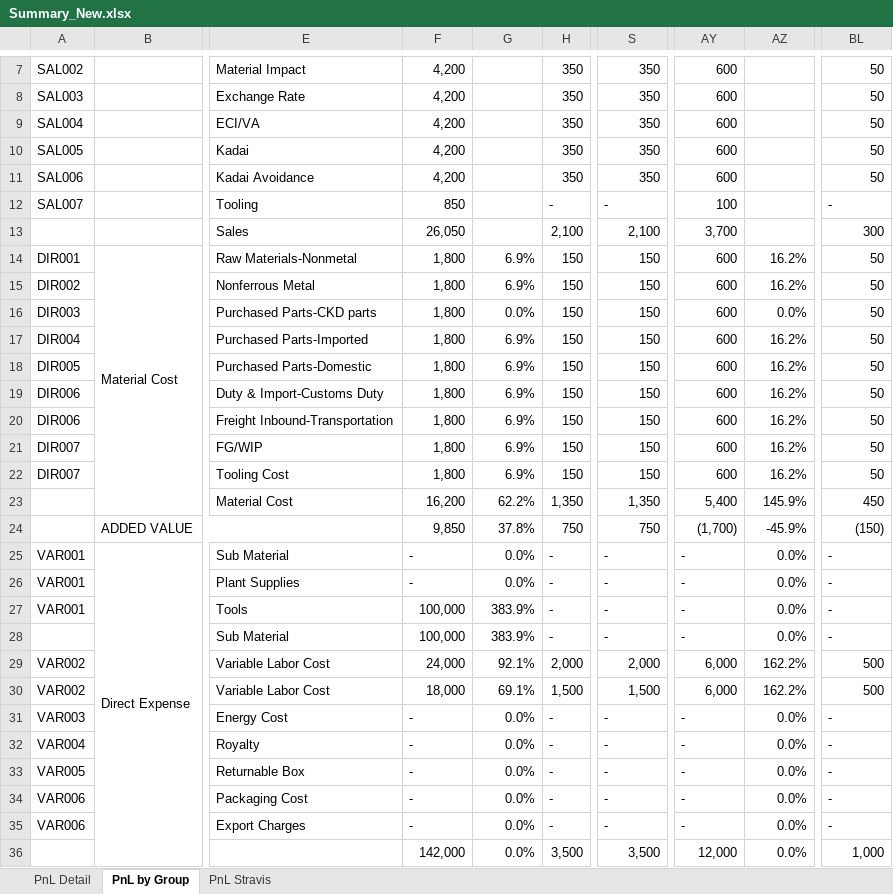
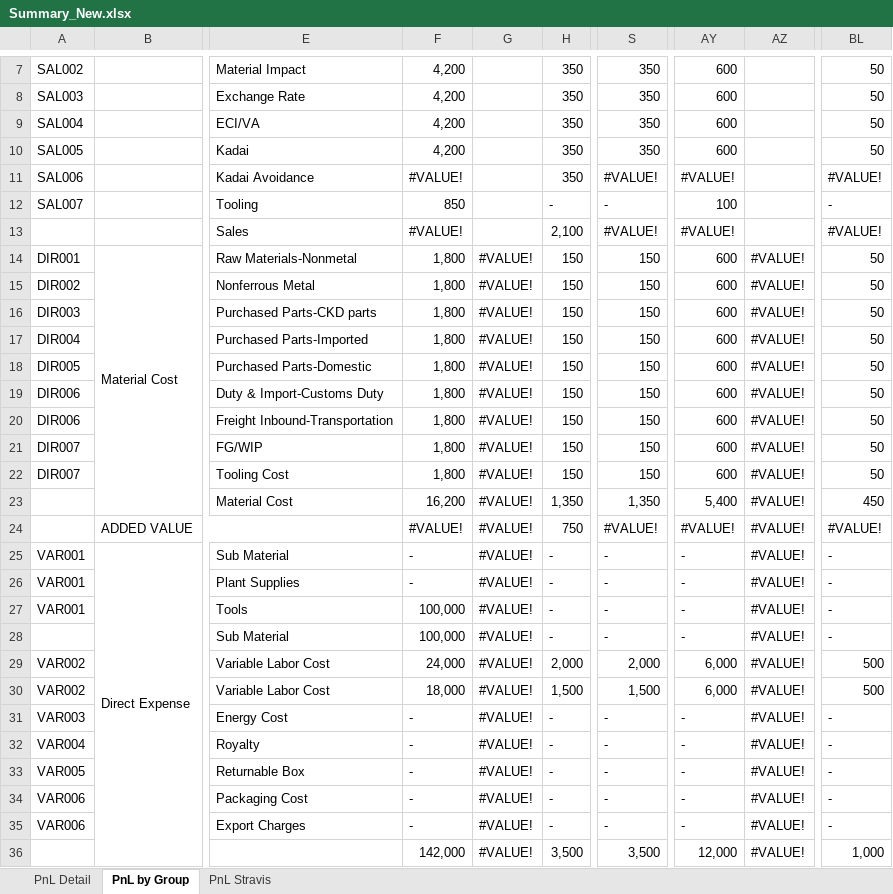
Before and after one commit to aisin-remote/cubic-pro, an Excel workbook: public/files/Summary_New.xlsx, sheet PnL by Group, drawn as a sheet; only a part is shown, gaps mark what is left out; values as stored, in another font and other column widths than the file's, no cell formats; the diff covers the shown part only; the diff names each change by its address in the sheet, - before the commit and + after, or states it on an @@ line.

```diff
--- a/public/files/Summary_New.xlsx (sheet PnL by Group)
+++ b/public/files/Summary_New.xlsx (sheet PnL by Group)
-F11: 4,200
+F11: #VALUE!
-S11: 350
+S11: #VALUE!
-AY11: 600
+AY11: #VALUE!
-BL11: 50
+BL11: #VALUE!
-F13: 26,050
+F13: #VALUE!
-S13: 2,100
+S13: #VALUE!
-AY13: 3,700
+AY13: #VALUE!
-BL13: 300
+BL13: #VALUE!
-G14:G15: 6.9%
+G14:G15: #VALUE!
-AZ14:AZ15: 16.2%
+AZ14:AZ15: #VALUE!
-G16: 0.0%
+G16: #VALUE!
-AZ16: 0.0%
+AZ16: #VALUE!
-G17:G22: 6.9%
+G17:G22: #VALUE!
-AZ17:AZ22: 16.2%
+AZ17:AZ22: #VALUE!
-G23: 62.2%
+G23: #VALUE!
-AZ23: 145.9%
+AZ23: #VALUE!
-F24: 9,850
+F24: #VALUE!
-G24: 37.8%
+G24: #VALUE!
-S24: 750
+S24: #VALUE!
-AY24: (1,700)
+AY24: #VALUE!
-AZ24: -45.9%
+AZ24: #VALUE!
-BL24: (150)
+BL24: #VALUE!
-G25:G26: 0.0%
+G25:G26: #VALUE!
-AZ25:AZ28: 0.0%
+AZ25:AZ28: #VALUE!
-G27:G28: 383.9%
+G27:G28: #VALUE!
-G29: 92.1%
+G29: #VALUE!
-AZ29:AZ30: 162.2%
+AZ29:AZ30: #VALUE!
-G30: 69.1%
+G30: #VALUE!
-G31:G36: 0.0%
+G31:G36: #VALUE!
-AZ31:AZ36: 0.0%
+AZ31:AZ36: #VALUE!
```
Also changed, not shown: 124 edited cells elsewhere in this sheet, sheet PnL Detail, sheet PnL Stravis, cell formats, public/files/TemplateExport.xlsx, 8 other files.
